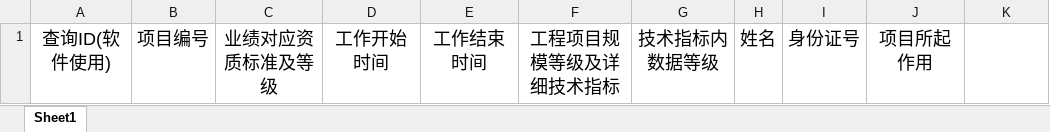
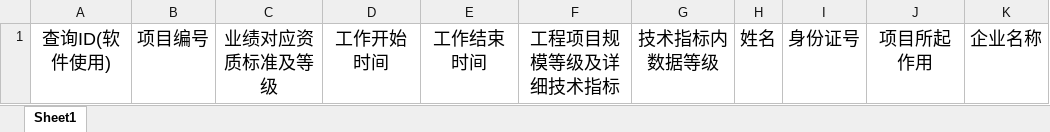
Before and after one commit to kinglon/jzsc, an Excel workbook: python/configs/业绩技术指标模板.xlsx, sheet Sheet1, drawn as a sheet; values as stored, in another font and other column widths than the file's, no borders; the diff names each change by its address in the sheet, - before the commit and + after, or states it on an @@ line.

```diff
--- a/python/configs/业绩技术指标模板.xlsx (sheet Sheet1)
+++ b/python/configs/业绩技术指标模板.xlsx (sheet Sheet1)
-K1: (empty)
+K1: 企业名称
```
Also changed, not shown: 3 other files.
